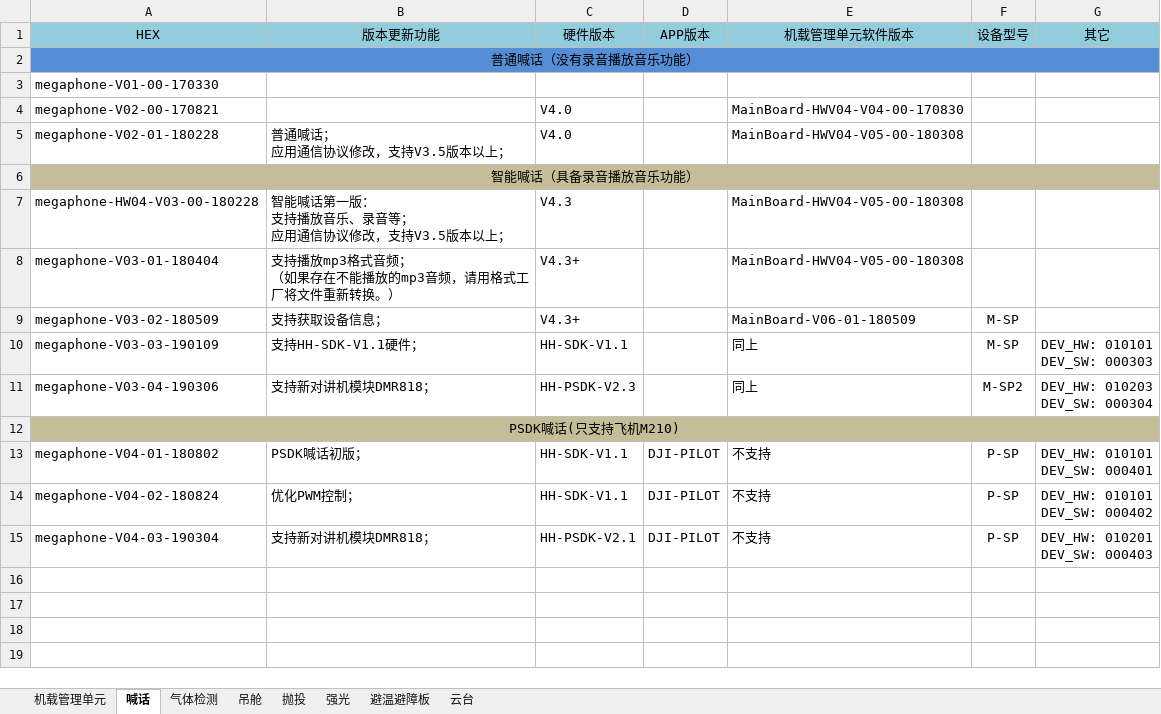
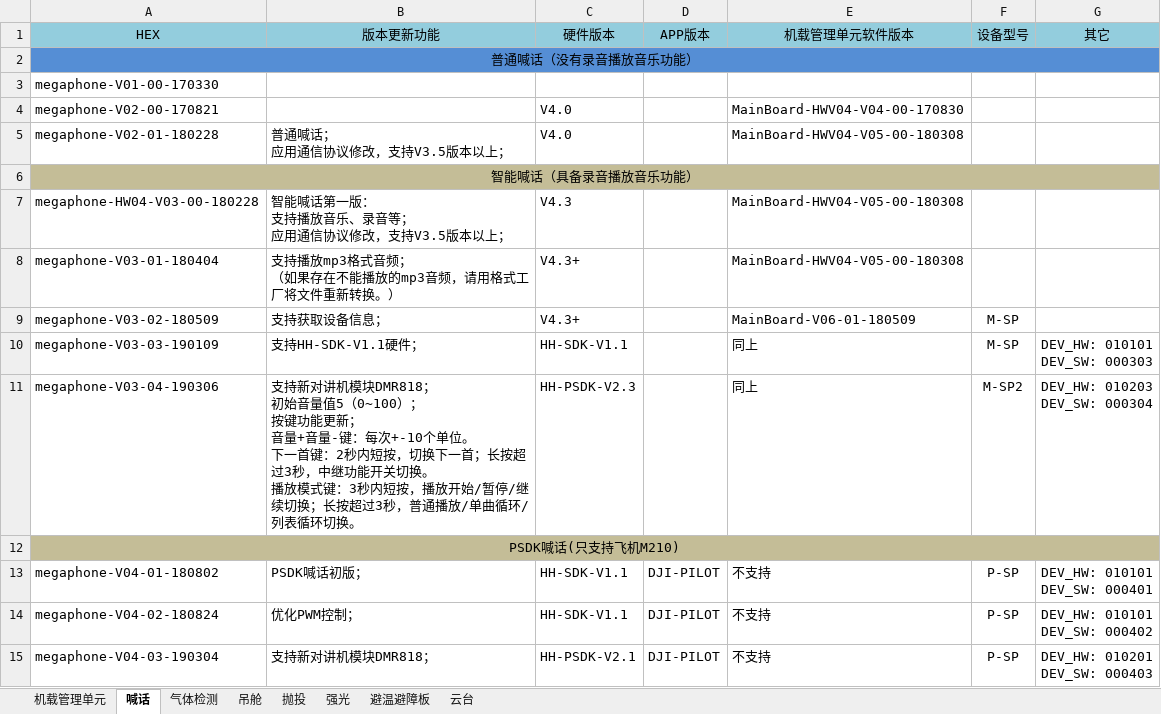
Before and after one commit to ZKRT/Upgrade_Program_Document, an Excel workbook: hex文件/中科瑞泰电子软件版本信息_20190306.xlsx, sheet 喊话, drawn as a sheet; values as stored, in another font and other column widths than the file's, no borders; ↵ is a line break in a cell; the diff names each change by its address in the sheet, - before the commit and + after, or states it on an @@ line.

Commit message:
..

```diff
--- a/hex文件/中科瑞泰电子软件版本信息_20190306.xlsx (sheet 喊话)
+++ b/hex文件/中科瑞泰电子软件版本信息_20190306.xlsx (sheet 喊话)
-B11 (版本更新功能): …模块DMR818；
+B11 (版本更新功能): …模块DMR818； ↵ 初始音量值5（0~100）； ↵ 按键功能更新； ↵ 音量+音量-键：每次+-10个单位。 ↵ 下一首键：2秒内短按，切换下一首；长按超过3秒，中继功能开关切换。 ↵ 播放模式键：3秒内短按，播放开始/暂停/继续切换；长按超过3秒，普通播放/单曲循环/列表循环切换。
```
